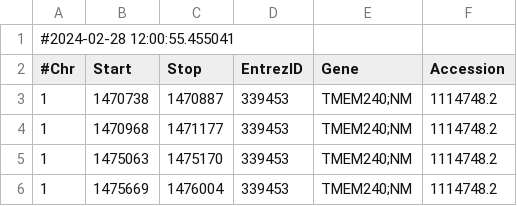
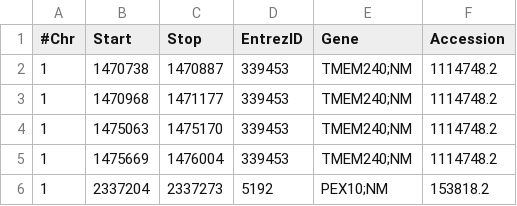
Before and after one commit to moka-guys/mokabed, a CSV file: LiveBedfiles/Pan5211data_6col.csv, drawn as a sheet; only a part is shown; the shorter side is filled out with more unchanged rows.

```diff
--- a/LiveBedfiles/Pan5211data_6col.csv
+++ b/LiveBedfiles/Pan5211data_6col.csv
@@ -1,2 +1 @@
-#2024-02-28 12:00:55.455041,,,,,
 #Chr,Start,Stop,EntrezID,Gene,Accession
```
Also changed, not shown: 1 other file.
